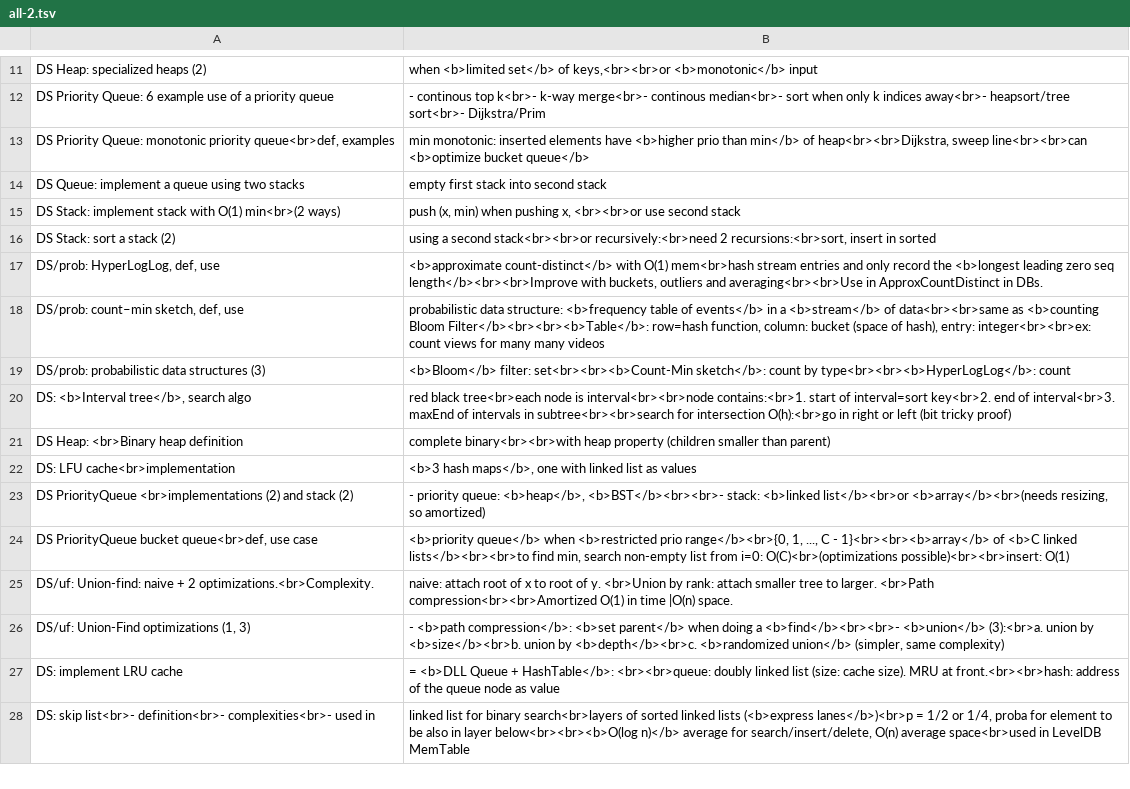
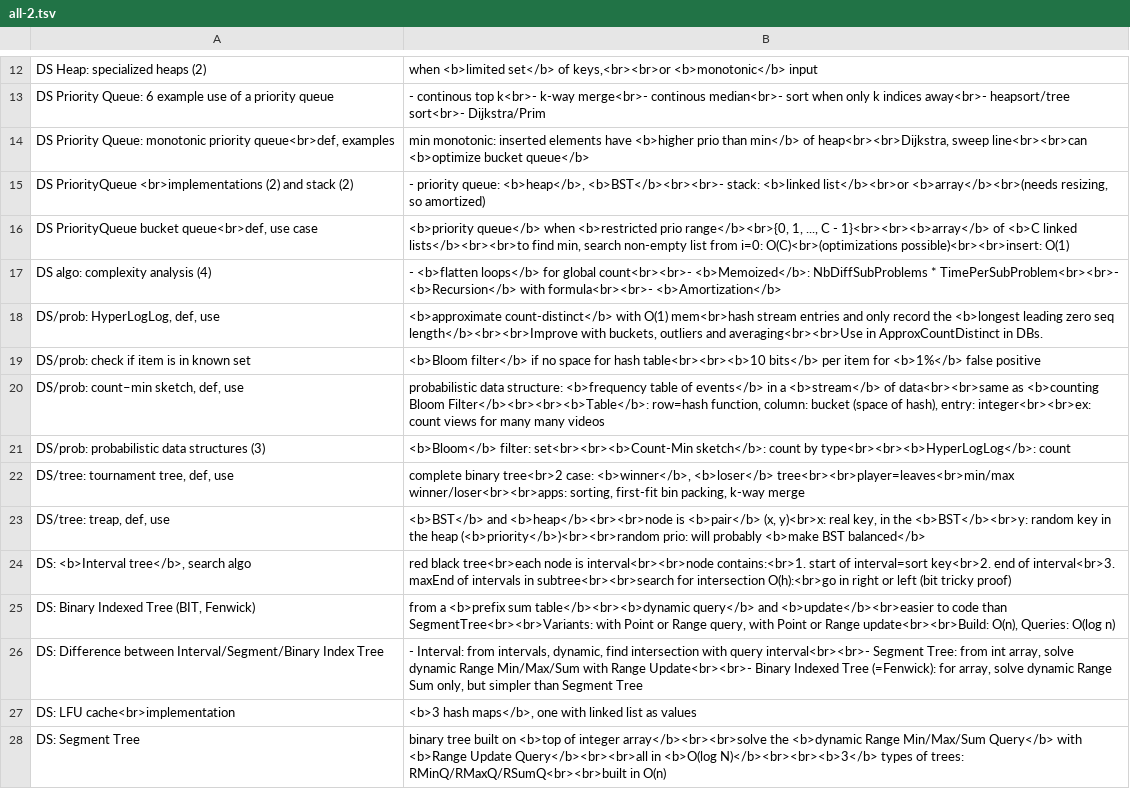
Before and after one commit to mirabl/j, a TSV file: anki/all-2.tsv, drawn as a sheet; only a part is shown, gaps mark what is left out; the shorter side is filled out with more unchanged rows; the diff covers the shown part only.

```diff
--- a/anki/all-2.tsv
+++ b/anki/all-2.tsv
@@ -13,14 +14,15 @@ DS Priority Queue: 6 example use of a priority queue	- continous top k<br>- k-wa
 DS Priority Queue: monotonic priority queue<br>def, examples	min monotonic: inserted elements have <b>higher prio than min</b> of heap<br><br>Dijkstra, sweep line<br><br>can <b>optimize bucket queue</b>
-DS Queue: implement a queue using two stacks	empty first stack into second stack
-DS Stack: implement stack with O(1) min<br>(2 ways)	push (x, min) when pushing x, <br><br>or use second stack
-DS Stack: sort a stack (2)	using a second stack<br><br>or recursively:<br>need 2 recursions:<br>sort, insert in sorted
+DS PriorityQueue <br>implementations (2) and stack (2)	- priority queue: <b>heap</b>, <b>BST</b><br><br>- stack: <b>linked list</b><br>or <b>array</b><br>(needs resizing, so amortized)
+DS PriorityQueue bucket queue<br>def, use case	<b>priority queue</b> when <b>restricted prio range</b><br>{0, 1, ..., C - 1}<br><br><b>array</b> of <b>C linked lists</b><br><br>to find min, search non-empty list from i=0: O(C)<br>(optimizations possible)<br><br>insert: O(1)
+DS algo: complexity analysis (4)	- <b>flatten loops</b> for global count<br><br>- <b>Memoized</b>: NbDiffSubProblems * TimePerSubProblem<br><br>- <b>Recursion</b> with formula<br><br>- <b>Amortization</b>
 DS/prob: HyperLogLog, def, use	<b>approximate count-distinct</b> with O(1) mem<br>hash stream entries and only record the <b>longest leading zero seq length</b><br><br>Improve with buckets, outliers and averaging<br><br>Use in ApproxCountDistinct in DBs.
+DS/prob: check if item is in known set	<b>Bloom filter</b> if no space for hash table<br><br><b>10 bits</b> per item for <b>1%</b> false positive
 DS/prob: count–min sketch, def, use	probabilistic data structure: <b>frequency table of events</b> in a <b>stream</b> of data<br><br>same as <b>counting Bloom Filter</b><br><br><b>Table</b>: row=hash function, column: bucket (space of hash), entry: integer<br><br>ex: count views for many many videos
 DS/prob: probabilistic data structures (3)	<b>Bloom</b> filter: set<br><br><b>Count-Min sketch</b>: count by type<br><br><b>HyperLogLog</b>: count
+DS/tree: tournament tree, def, use	complete binary tree<br>2 case: <b>winner</b>, <b>loser</b> tree<br><br>player=leaves<br>min/max winner/loser<br><br>apps: sorting, first-fit bin packing, k-way merge
+DS/tree: treap, def, use	<b>BST</b> and <b>heap</b><br><br>node is <b>pair</b> (x, y)<br>x: real key, in the <b>BST</b><br>y: random key in the heap (<b>priority</b>)<br><br>random prio: will probably <b>make BST balanced</b>
 DS: <b>Interval tree</b>, search algo	red black tree<br>each node is interval<br><br>node contains:<br>1. start of interval=sort key<br>2. end of interval<br>3. maxEnd of intervals in subtree<br><br>search for intersection O(h):<br>go in right or left (bit tricky proof)
-DS Heap: <br>Binary heap definition	complete binary<br><br>with heap property (children smaller than parent)
+DS: Binary Indexed Tree (BIT, Fenwick)	from a <b>prefix sum table</b><br><b>dynamic query</b> and <b>update</b><br>easier to code than SegmentTree<br><br>Variants: with Point or Range query, with Point or Range update<br><br>Build: O(n), Queries: O(log n)
+DS: Difference between Interval/Segment/Binary Index Tree	- Interval: from intervals, dynamic, find intersection with query interval<br><br>- Segment Tree: from int array, solve dynamic Range Min/Max/Sum with Range Update<br><br>- Binary Indexed Tree (=Fenwick): for array, solve dynamic Range Sum only, but simpler than Segment Tree
 DS: LFU cache<br>implementation	<b>3 hash maps</b>, one with linked list as values
-DS PriorityQueue <br>implementations (2) and stack (2)	- priority queue: <b>heap</b>, <b>BST</b><br><br>- stack: <b>linked list</b><br>or <b>array</b><br>(needs resizing, so amortized)
-DS PriorityQueue bucket queue<br>def, use case	<b>priority queue</b> when <b>restricted prio range</b><br>{0, 1, ..., C - 1}<br><br><b>array</b> of <b>C linked lists</b><br><br>to find min, search non-empty list from i=0: O(C)<br>(optimizations possible)<br><br>insert: O(1)
-DS/uf: Union-find: naive + 2 optimizations.<br>Complexity.	naive: attach root of x to root of y. <br>Union by rank: attach smaller tree to larger. <br>Path compression<br><br>Amortized O(1) in time |O(n) space.
-DS/uf: Union-Find optimizations (1, 3)	- <b>path compression</b>: <b>set parent</b> when doing a <b>find</b><br><br>- <b>union</b> (3):<br>a. union by <b>size</b><br>b. union by <b>depth</b><br>c. <b>randomized union</b> (simpler, same complexity)
+DS: Segment Tree	binary tree built on <b>top of integer array</b><br><br>solve the <b>dynamic Range Min/Max/Sum Query</b> with <b>Range Update Query</b><br><br>all in <b>O(log N)</b><br><br><b>3</b> types of trees: RMinQ/RMaxQ/RSumQ<br><br>built in O(n)
```
Also changed, not shown: 16 added rows, 12 removed rows and 1 moved row elsewhere in this file, anki/all-1.tsv, anki/all-3.tsv, 8 other files.
